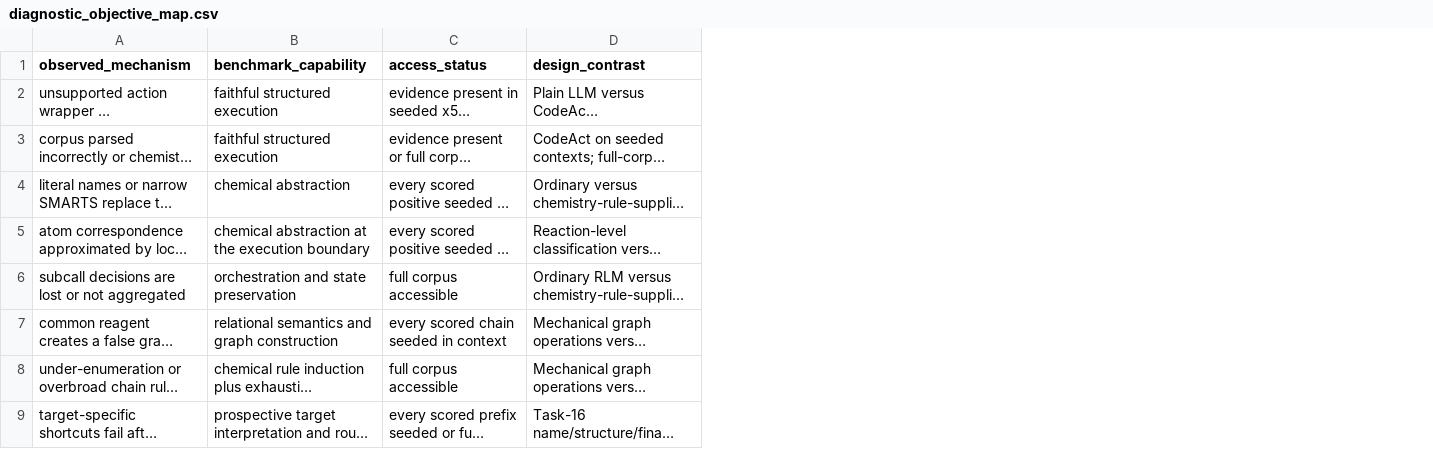
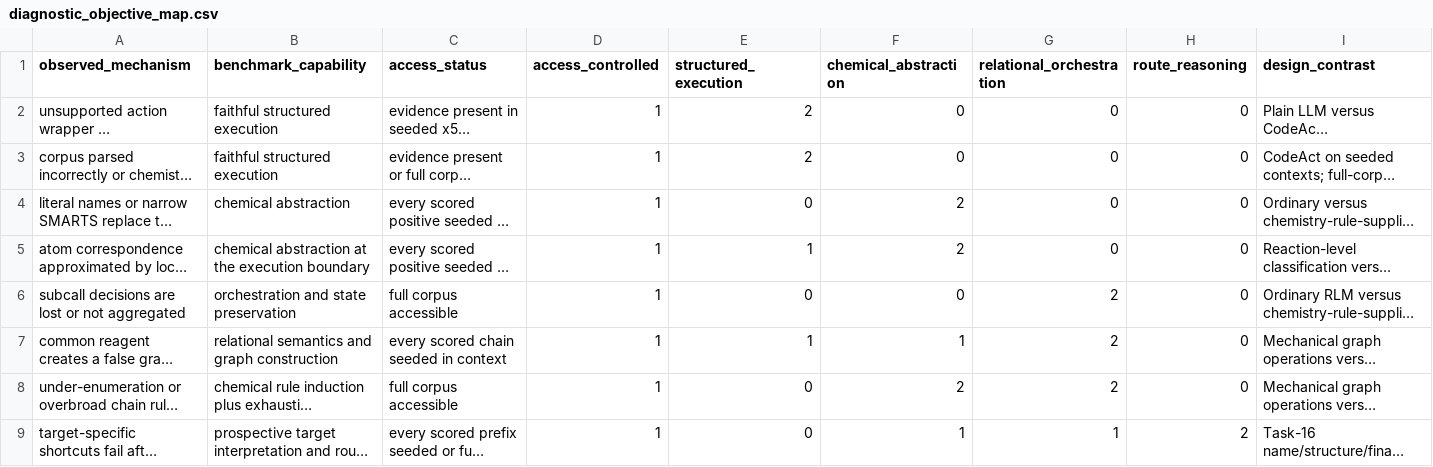
Before and after one commit to sathvikbhagavan/rlm, a CSV file: paper_plots/gold/iclr2027/failure_analysis/diagnostic_objective_map.csv, drawn as a sheet; only a part is shown; long unchanged cells end in …; the diff names each change by its address in the sheet, - before the commit and + after, or states it on an @@ line.

Commit message:
Plot failure mechanisms against diagnostic capabilities

```diff
--- a/paper_plots/gold/iclr2027/failure_analysis/diagnostic_objective_map.csv
+++ b/paper_plots/gold/iclr2027/failure_analysis/diagnostic_objective_map.csv
+column D (access_controlled), rows 2-9: all 1
+column E (structured_execution), rows 2-9: 2 | 2 | 0 | 1 | 0 | 1 | 0 | 0
+column F (chemical_abstraction), rows 2-9: 0 | 0 | 2 | 2 | 0 | 1 | 2 | 1
+column G (relational_orchestration), rows 2-9: 0 | 0 | 0 | 0 | 2 | 2 | 2 | 1
+column H (route_reasoning), rows 2-9: 0 | 0 | 0 | 0 | 0 | 0 | 0 | 2
```
Also changed, not shown: 3 other files.
